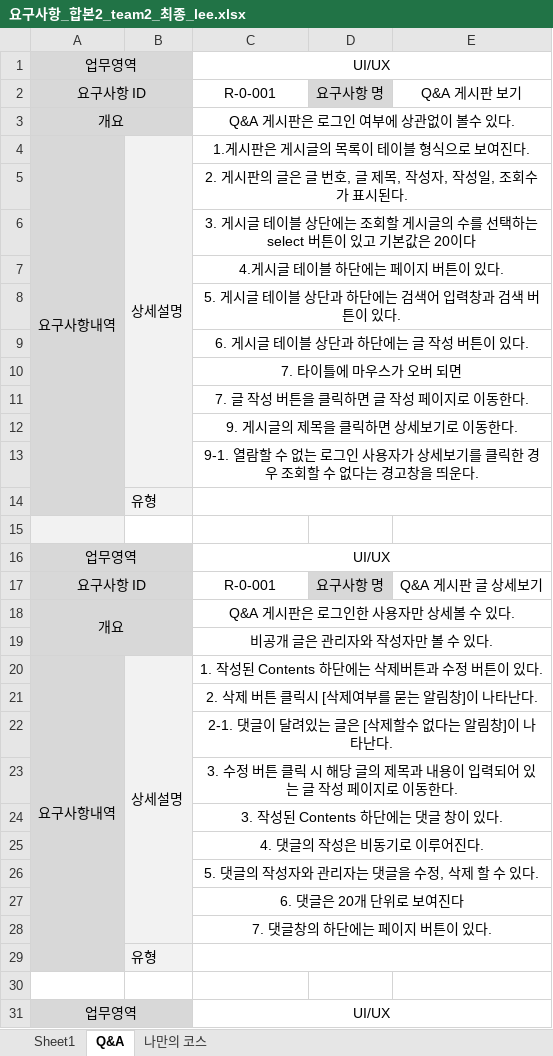
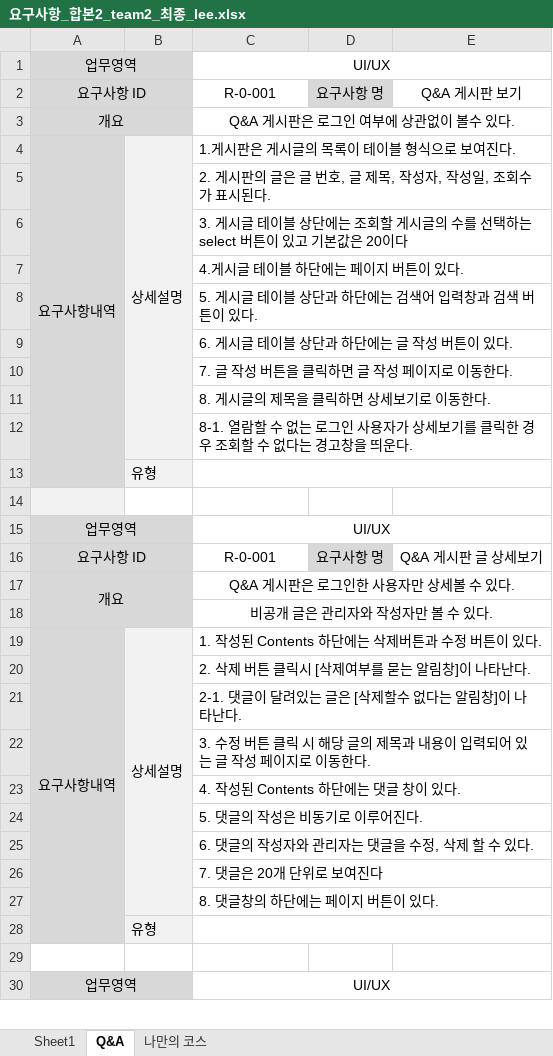
Before and after one commit to uckjae/2TeamFinal, an Excel workbook: doc/요구사항_합본2_team2_최종_lee.xlsx, sheet Q&A, drawn as a sheet; only a part is shown; values as stored, in another font and other column widths than the file's, no borders; removed rows and columns are numbered as before the commit, all else as after; the diff covers the shown part only; the diff names each change by its address in the sheet, - before the commit and + after, or states it on an @@ line.

```diff
--- a/doc/요구사항_합본2_team2_최종_lee.xlsx (sheet Q&A)
+++ b/doc/요구사항_합본2_team2_최종_lee.xlsx (sheet Q&A)
-C4:C9 alignment: center
+C4:C9 alignment: left
-row 10:  |  | 7. 타이틀에 마우스가 오버 되면
-C10:C12 alignment: center
+C10:C12 alignment: left
-C11: 9. 게시글의 제목을 클릭하면 상세보기로 이동한다.
+C11: 8. 게시글의 제목을 클릭하면 상세보기로 이동한다.
-C12: 9-1. 열람할…
+C12: 8-1. 열람할…
-C19:C27 alignment: center
+C19:C27 alignment: left
-C23: 3. 작성된 Contents 하단에는 댓글 창이 있다.
+C23: 4. 작성된 Contents 하단에는 댓글 창이 있다.
-C24: 4. 댓글의 작성은 비동기로 이루어진다.
+C24: 5. 댓글의 작성은 비동기로 이루어진다.
-C25: 5. 댓글의 작성자와 관리자는 댓글을 수정, 삭제 할 수 있다.
+C25: 6. 댓글의 작성자와 관리자는 댓글을 수정, 삭제 할 수 있다.
-C26: 6. 댓글은 20개 단위로 보여진다
+C26: 7. 댓글은 20개 단위로 보여진다
-C27: 7. 댓글창의 하단에는 페이지 버튼이 있다.
+C27: 8. 댓글창의 하단에는 페이지 버튼이 있다.
```
Also changed, not shown: 2 added rows, 2 edited cells and cell formats elsewhere in this sheet, sheet 나만의 코스.
